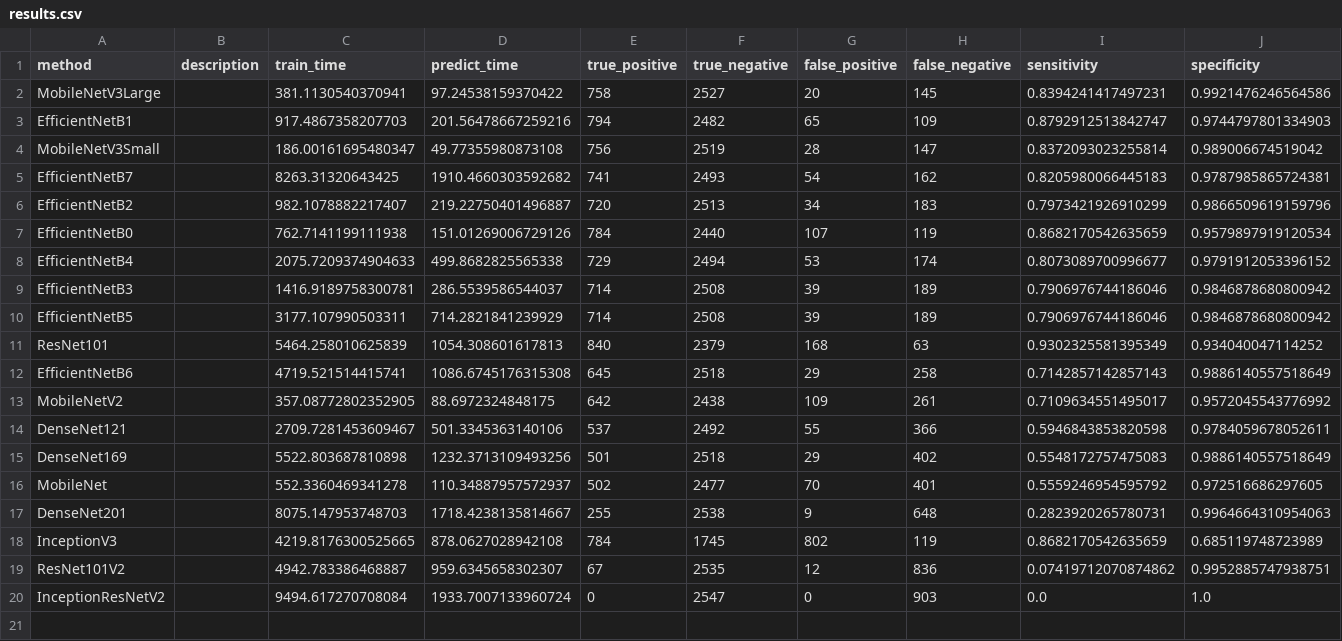
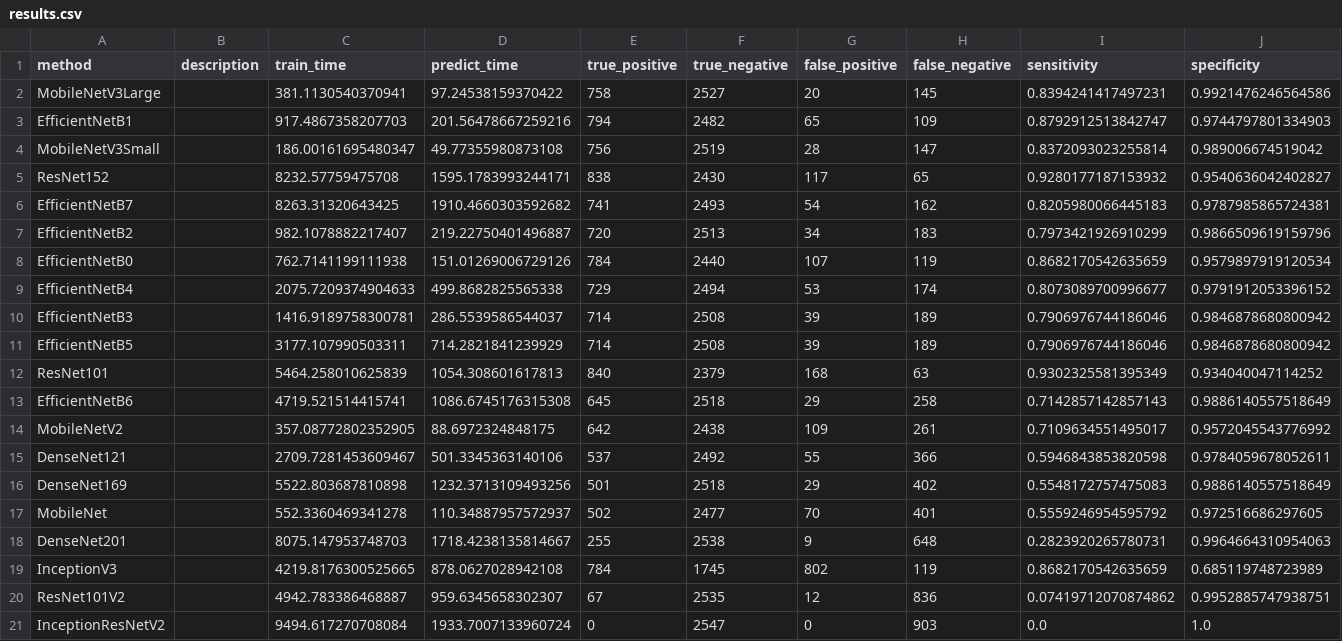
Before and after one commit to wl44545/wl44545.github.io, a CSV file: praca-inzynierska/history/2022_01_13_23_31_24_395658/results.csv, drawn as a sheet; only a part is shown; rows hold the shown columns only; the diff names each change by its address in the sheet, - before the commit and + after, or states it on an @@ line.

Commit message:
Autocommit with results

```diff
--- a/praca-inzynierska/history/2022_01_13_23_31_24_395658/results.csv
+++ b/praca-inzynierska/history/2022_01_13_23_31_24_395658/results.csv
+row 5: ResNet152 |  | 8232.57759475708 | 1595.1783993244171 | 838 | 2430 | 117 | 65 | 0.9280177187153932 | 0.9540636042402827
```
Also changed, not shown: 5 other files.
